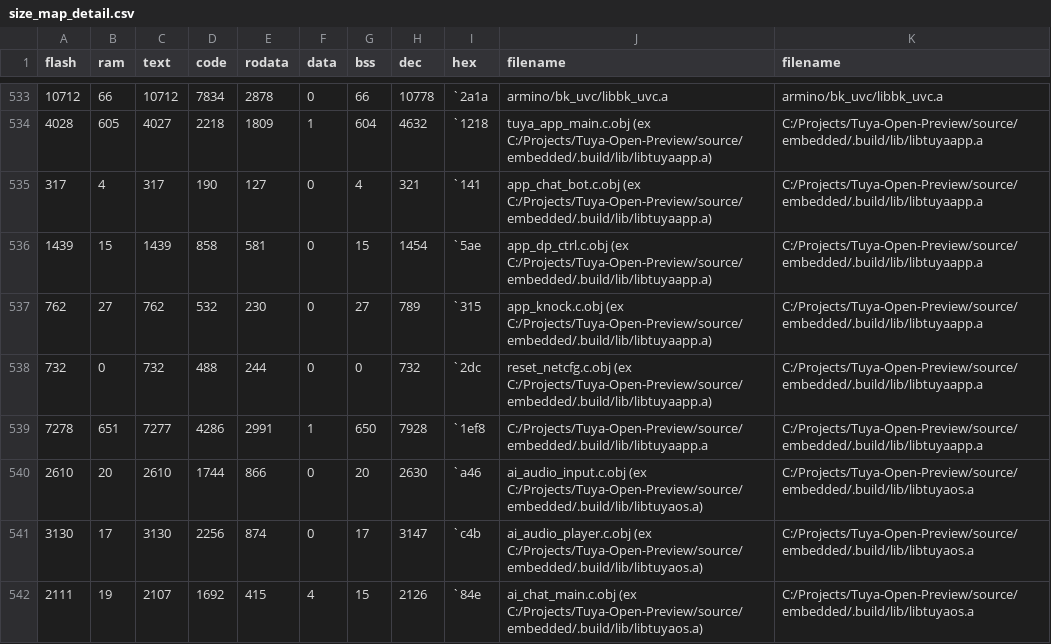
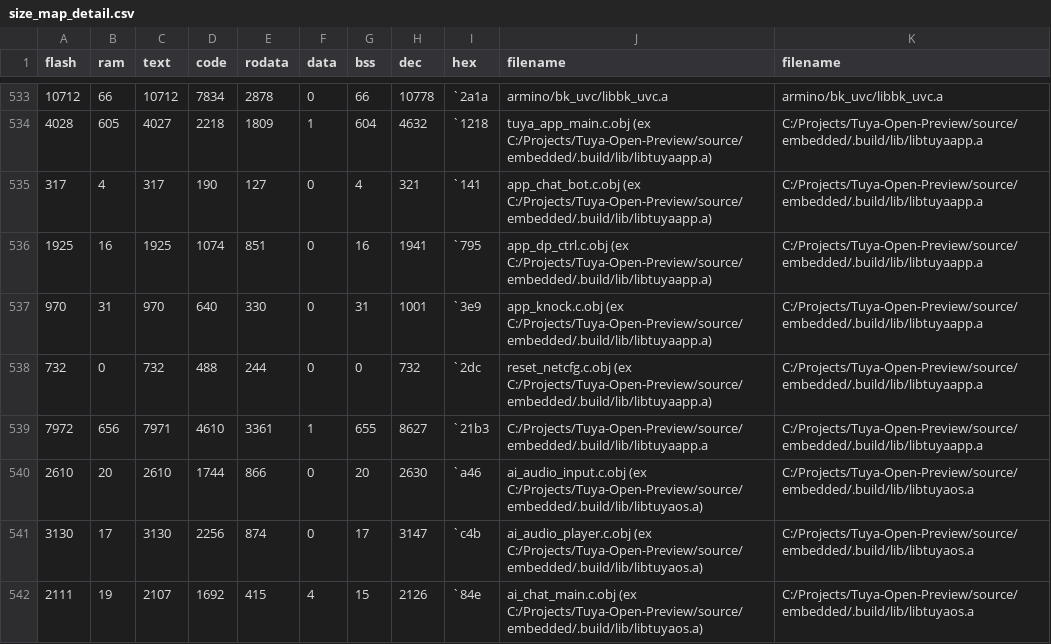
Before and after one commit to namandhakad712/lume-study-assistant, a CSV file: source/embedded/dist/Tuya-Open-Preview_0.1.0/debug/bk7258_ap/size_map_detail.csv, drawn as a sheet; only a part is shown, gaps mark what is left out.

```diff
--- a/source/embedded/dist/Tuya-Open-Preview_0.1.0/debug/bk7258_ap/size_map_detail.csv
+++ b/source/embedded/dist/Tuya-Open-Preview_0.1.0/debug/bk7258_ap/size_map_detail.csv
@@ -535,6 +535,6 @@ flash,ram,text,code,rodata,data,bss,dec,hex,filename,filename
 317,4,317,190,127,0,4,321,`141,app_chat_bot.c.obj (ex C:/Projects/Tuya-Open-Preview/source/embedded/.build/lib/libtuyaapp.a),C:/Projects/Tuya-Open-Preview/source/embedded/.build/lib/libtuyaapp.a
-1439,15,1439,858,581,0,15,1454,`5ae,app_dp_ctrl.c.obj (ex C:/Projects/Tuya-Open-Preview/source/embedded/.build/lib/libtuyaapp.a),C:/Projects/Tuya-Open-Preview/source/embedded/.build/lib/libtuyaapp.a
-762,27,762,532,230,0,27,789,`315,app_knock.c.obj (ex C:/Projects/Tuya-Open-Preview/source/embedded/.build/lib/libtuyaapp.a),C:/Projects/Tuya-Open-Preview/source/embedded/.build/lib/libtuyaapp.a
+1925,16,1925,1074,851,0,16,1941,`795,app_dp_ctrl.c.obj (ex C:/Projects/Tuya-Open-Preview/source/embedded/.build/lib/libtuyaapp.a),C:/Projects/Tuya-Open-Preview/source/embedded/.build/lib/libtuyaapp.a
+970,31,970,640,330,0,31,1001,`3e9,app_knock.c.obj (ex C:/Projects/Tuya-Open-Preview/source/embedded/.build/lib/libtuyaapp.a),C:/Projects/Tuya-Open-Preview/source/embedded/.build/lib/libtuyaapp.a
 732,0,732,488,244,0,0,732,`2dc,reset_netcfg.c.obj (ex C:/Projects/Tuya-Open-Preview/source/embedded/.build/lib/libtuyaapp.a),C:/Projects/Tuya-Open-Preview/source/embedded/.build/lib/libtuyaapp.a
-7278,651,7277,4286,2991,1,650,7928,`1ef8,C:/Projects/Tuya-Open-Preview/source/embedded/.build/lib/libtuyaapp.a,C:/Projects/Tuya-Open-Preview/source/embedded/.build/lib/libtuyaapp.a
+7972,656,7971,4610,3361,1,655,8627,`21b3,C:/Projects/Tuya-Open-Preview/source/embedded/.build/lib/libtuyaapp.a,C:/Projects/Tuya-Open-Preview/source/embedded/.build/lib/libtuyaapp.a
 2610,20,2610,1744,866,0,20,2630,`a46,ai_audio_input.c.obj (ex C:/Projects/Tuya-Open-Preview/source/embedded/.build/lib/libtuyaos.a),C:/Projects/Tuya-Open-Preview/source/embedded/.build/lib/libtuyaos.a
```
Also changed, not shown: source/embedded/dist/Tuya-Open-Preview_0.1.0/debug/bk7258_ap/size_map_total.csv, 6 other files.
